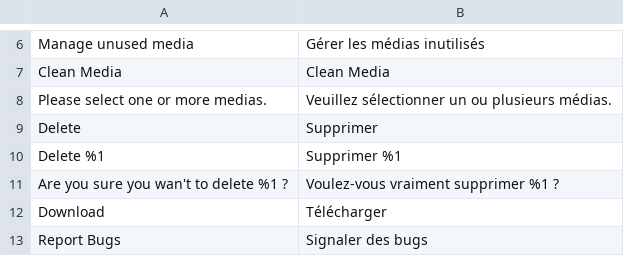
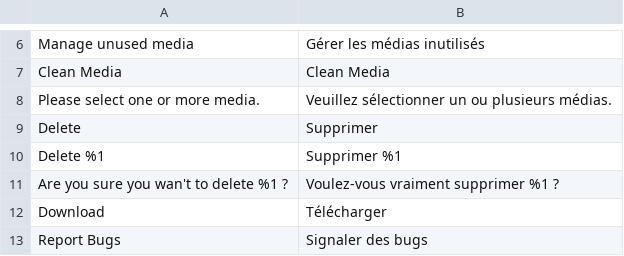
Before and after one commit to cap340/CleanMedia, a CSV file: i18n/fr_FR.csv, drawn as a sheet; only a part is shown, gaps mark what is left out; the diff names each change by its address in the sheet, - before the commit and + after, or states it on an @@ line.

```diff
--- a/i18n/fr_FR.csv
+++ b/i18n/fr_FR.csv
-A8: Please select one or more medias.
+A8: Please select one or more media.
```
Also changed, not shown: i18n/en_US.csv, 1 other file.
